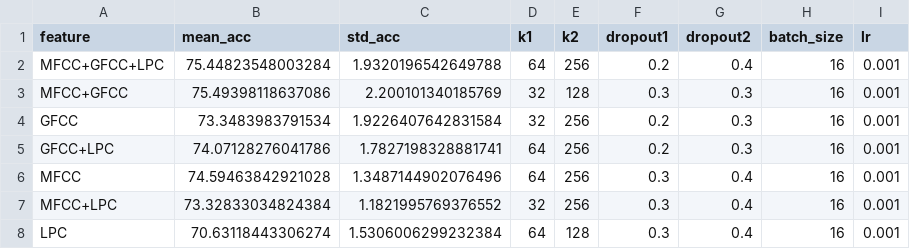
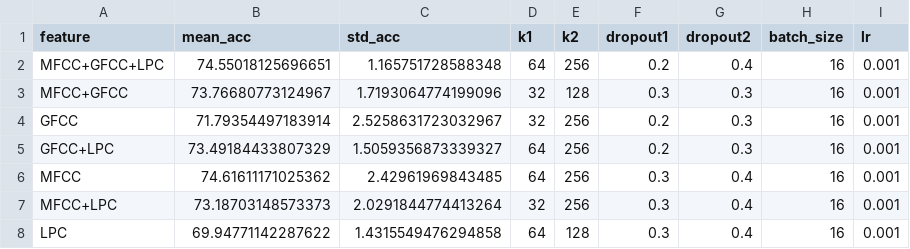
Before and after one commit to Hadoroo/Speech-Stress-Detection, a CSV file: final_kfold_results.csv, drawn as a sheet.

```diff
--- a/final_kfold_results.csv
+++ b/final_kfold_results.csv
@@ -1,8 +1,8 @@
 feature,mean_acc,std_acc,k1,k2,dropout1,dropout2,batch_size,lr
-MFCC+GFCC+LPC,75.44823548003284,1.9320196542649788,64,256,0.2,0.4,16,0.001
-MFCC+GFCC,75.49398118637086,2.200101340185769,32,128,0.3,0.3,16,0.001
-GFCC,73.3483983791534,1.9226407642831584,32,256,0.2,0.3,16,0.001
-GFCC+LPC,74.07128276041786,1.7827198328881741,64,256,0.2,0.3,16,0.001
-MFCC,74.59463842921028,1.3487144902076496,64,256,0.3,0.4,16,0.001
-MFCC+LPC,73.32833034824384,1.1821995769376552,32,256,0.3,0.4,16,0.001
-LPC,70.63118443306274,1.5306006299232384,64,128,0.3,0.4,16,0.001
+MFCC+GFCC+LPC,74.55018125696651,1.165751728588348,64,256,0.2,0.4,16,0.001
+MFCC+GFCC,73.76680773124967,1.7193064774199096,32,128,0.3,0.3,16,0.001
+GFCC,71.79354497183914,2.5258631723032967,32,256,0.2,0.3,16,0.001
+GFCC+LPC,73.49184433807329,1.5059356873339327,64,256,0.2,0.3,16,0.001
+MFCC,74.61611171025362,2.42961969843485,64,256,0.3,0.4,16,0.001
+MFCC+LPC,73.18703148573373,2.0291844774413264,32,256,0.3,0.4,16,0.001
+LPC,69.94771142287622,1.4315549476294858,64,128,0.3,0.4,16,0.001
```
Also changed, not shown: 1 other file.
